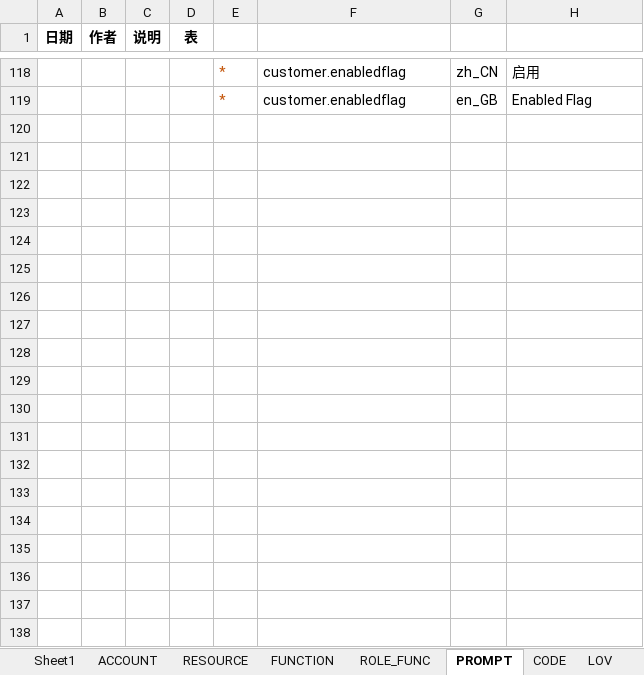
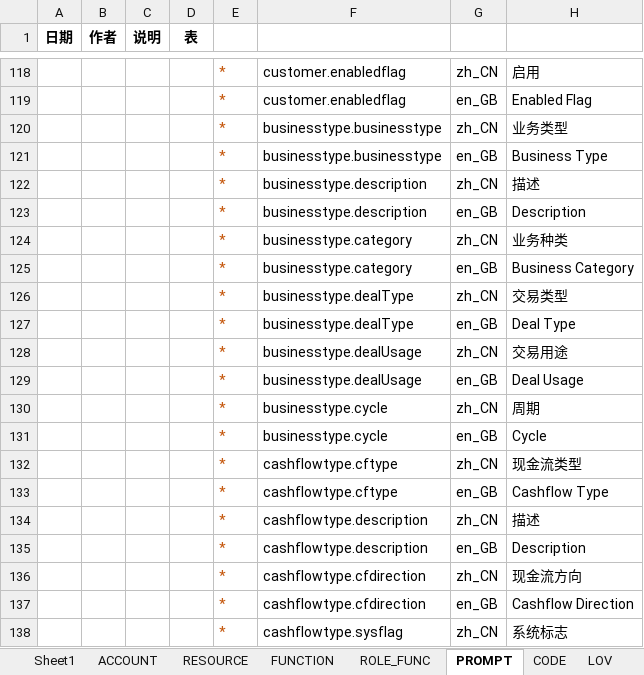
Before and after one commit to IvanStephenYuan/JRAP_Lease, an Excel workbook: jrap-crm-db/src/main/java/com/jingrui/jrap/db/data/crm-init-data.xlsx, sheet PROMPT, drawn as a sheet; only a part is shown, gaps mark what is left out; values as stored, in another font and other column widths than the file's, no borders; the diff covers the shown part only; the diff names each change by its address in the sheet, - before the commit and + after, or states it on an @@ line.

```diff
--- a/jrap-crm-db/src/main/java/com/jingrui/jrap/db/data/crm-init-data.xlsx (sheet PROMPT)
+++ b/jrap-crm-db/src/main/java/com/jingrui/jrap/db/data/crm-init-data.xlsx (sheet PROMPT)
+row 120:  |  |  |  | * | businesstype.businesstype | zh_CN | 业务类型
+row 121:  |  |  |  | * | businesstype.businesstype | en_GB | Business Type
+row 122:  |  |  |  | * | businesstype.description | zh_CN | 描述
+row 123:  |  |  |  | * | businesstype.description | en_GB | Description
+row 124:  |  |  |  | * | businesstype.category | zh_CN | 业务种类
+row 125:  |  |  |  | * | businesstype.category | en_GB | Business Category
+row 126:  |  |  |  | * | businesstype.dealType | zh_CN | 交易类型
+row 127:  |  |  |  | * | businesstype.dealType | en_GB | Deal Type
+row 128:  |  |  |  | * | businesstype.dealUsage | zh_CN | 交易用途
+row 129:  |  |  |  | * | businesstype.dealUsage | en_GB | Deal Usage
+row 130:  |  |  |  | * | businesstype.cycle | zh_CN | 周期
+row 131:  |  |  |  | * | businesstype.cycle | en_GB | Cycle
+row 132:  |  |  |  | * | cashflowtype.cftype | zh_CN | 现金流类型
+row 133:  |  |  |  | * | cashflowtype.cftype | en_GB | Cashflow Type
+row 134:  |  |  |  | * | cashflowtype.description | zh_CN | 描述
+row 135:  |  |  |  | * | cashflowtype.description | en_GB | Description
+row 136:  |  |  |  | * | cashflowtype.cfdirection | zh_CN | 现金流方向
+row 137:  |  |  |  | * | cashflowtype.cfdirection | en_GB | Cashflow Direction
+row 138:  |  |  |  | * | cashflowtype.sysflag | zh_CN | 系统标志
```
Also changed, not shown: 55 added rows elsewhere in this sheet, sheet FUNCTION, sheet RESOURCE, sheet ROLE_FUNC, 11 other files.
